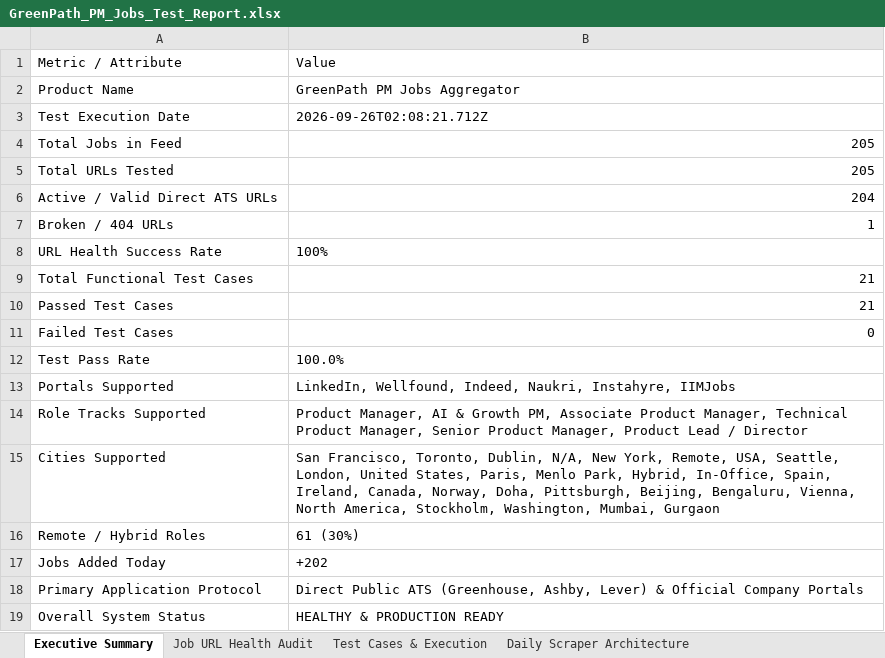
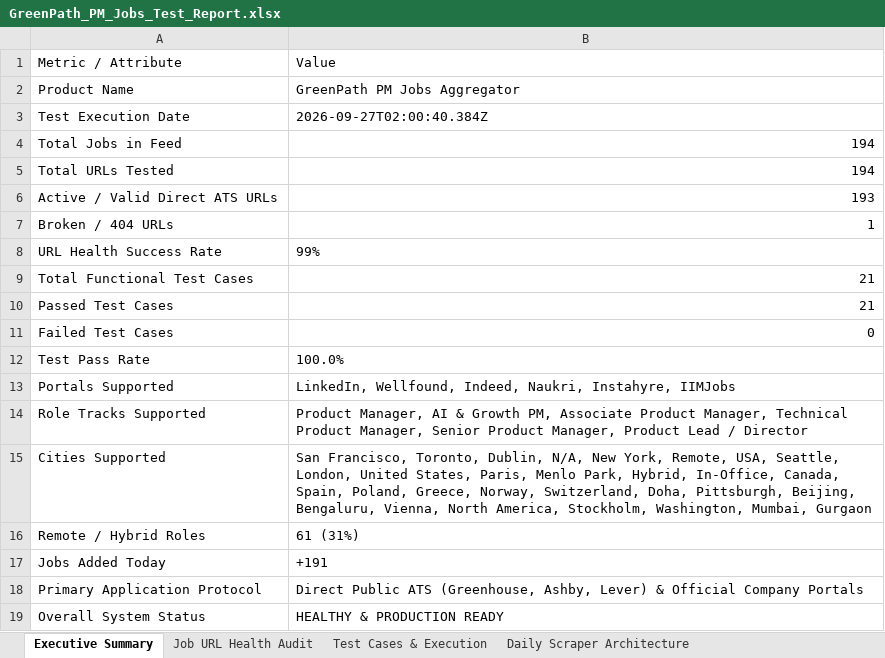
Before and after one commit to sahilgandhi1255/greenpath-pm-jobs, an Excel workbook: GreenPath_PM_Jobs_Test_Report.xlsx, sheet Executive Summary, drawn as a sheet; values as stored, in another font and other column widths than the file's, no borders; the diff names each change by its address in the sheet, - before the commit and + after, or states it on an @@ line.

```diff
--- a/GreenPath_PM_Jobs_Test_Report.xlsx (sheet Executive Summary)
+++ b/GreenPath_PM_Jobs_Test_Report.xlsx (sheet Executive Summary)
-B3: 2026-09-26T02:08:21.712Z
+B3: 2026-09-27T02:00:40.384Z
-B4:B5: 205
+B4:B5: 194
-B6: 204
+B6: 193
-B8: 100%
+B8: 99%
-B15: …Hybrid, In-Office, Spain, Ireland, Canada, Norway, Doha, Pittsburgh,…
+B15: …Hybrid, In-Office, Canada, Spain, Poland, Greece, Norway, Switzerland, Doha, Pittsburgh,…
-B16: 61 (30%)
+B16: 61 (31%)
-B17: +202
+B17: +191
```
Also changed, not shown: sheet Job URL Health Audit, sheet Test Cases & Execution, sheet Manual Verification Guide, 2 other files.
